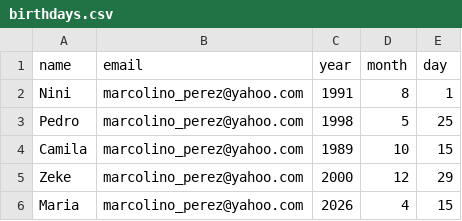
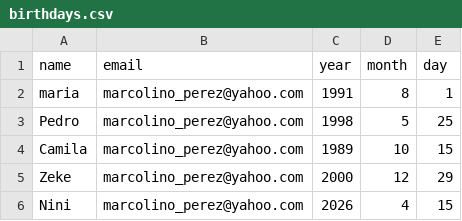
Before and after one commit to eboves/udemy_python, a CSV file: Day-032/birthdays.csv, drawn as a sheet.

```diff
--- a/Day-032/birthdays.csv
+++ b/Day-032/birthdays.csv
@@ -1,3 +1,3 @@
 name,email,year,month,day
-Nini,marcolino_perez@yahoo.com,1991,8,1
+maria,marcolino_perez@yahoo.com,1991,8,1
 Pedro,marcolino_perez@yahoo.com,1998,5,25
@@ -5,2 +5,2 @@ Camila,marcolino_perez@yahoo.com,1989,10,15
 Zeke,marcolino_perez@yahoo.com,2000,12,29
-Maria,marcolino_perez@yahoo.com,2026,4,15
+Nini,marcolino_perez@yahoo.com,2026,4,15
```
Also changed, not shown: 1 other file.
